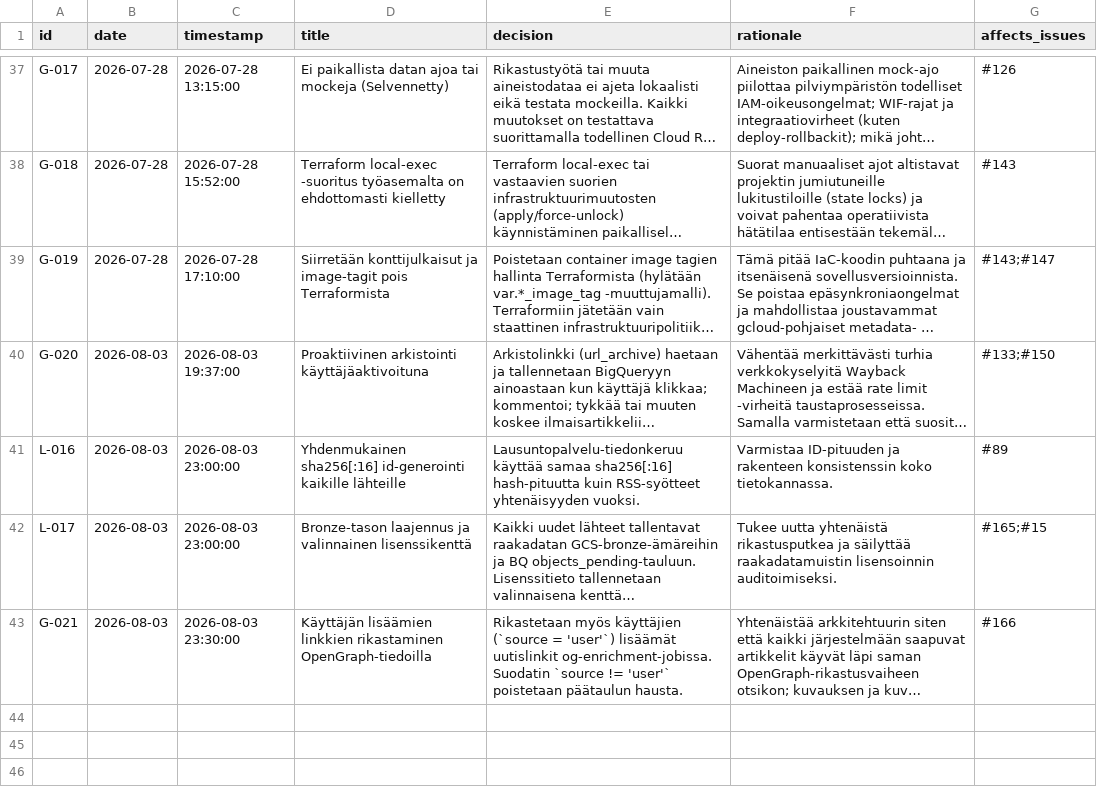
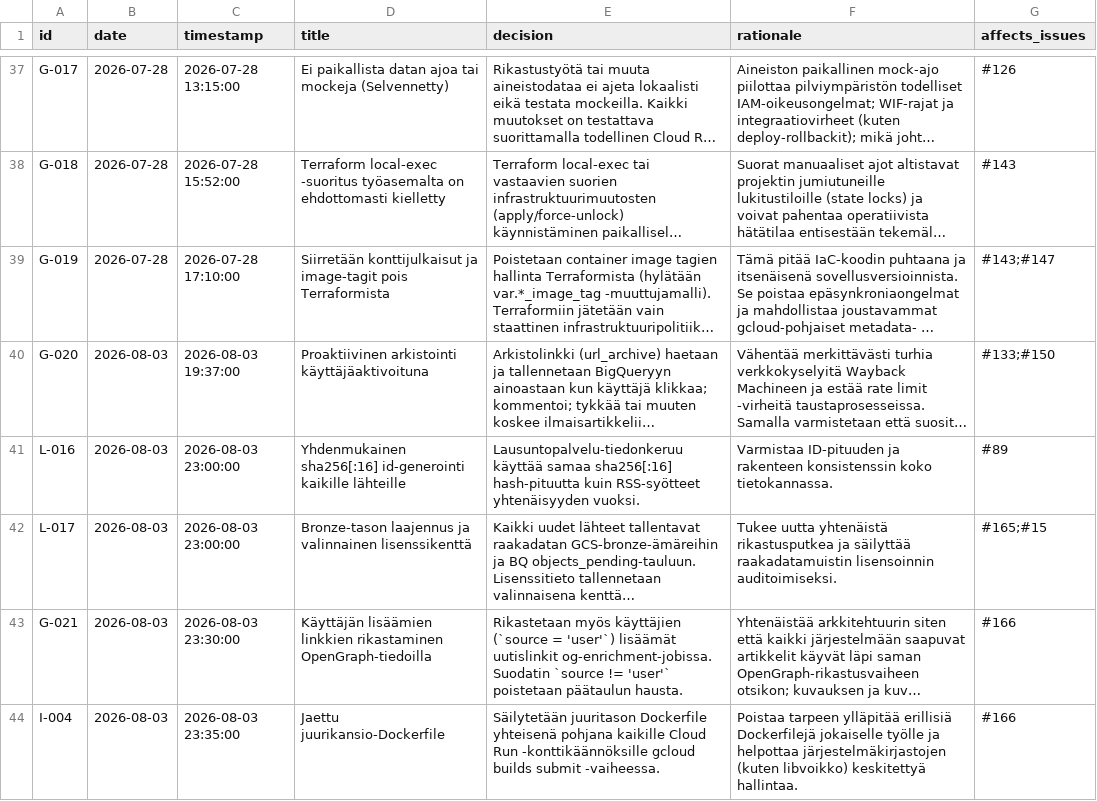
Before and after one commit to uutisseuranta/bq-activitystreams, a CSV file: DECISION_LOG.csv, drawn as a sheet; only a part is shown, gaps mark what is left out; long unchanged cells end in …; the diff names each change by its address in the sheet, - before the commit and + after, or states it on an @@ line.

```diff
--- a/DECISION_LOG.csv
+++ b/DECISION_LOG.csv
+row 44: I-004 | 2026-08-03 | 2026-08-03 23:35:00 | Jaettu juurikansio-Dockerfile | Säilytetään juuritason Dockerfile yhteisenä pohjana kaikille Cloud Run -konttikäännöksille gcloud builds submit -vaiheessa. | Poistaa tarpeen ylläpitää erillisiä Dockerfilejä jokaiselle työlle ja helpottaa järjestelmäkirjastojen (kuten libvoikko) keskitettyä hallintaa. | #166
```
Also changed, not shown: 10 other files.
